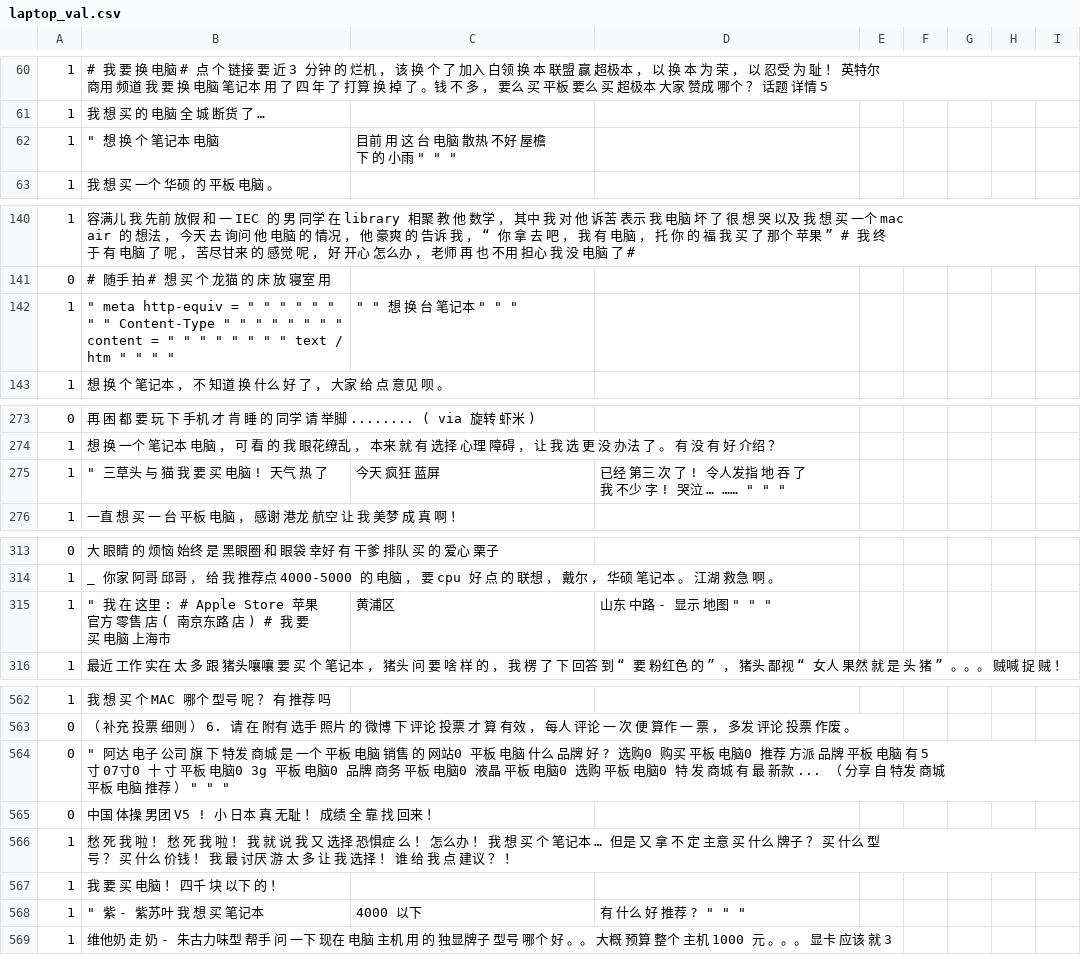
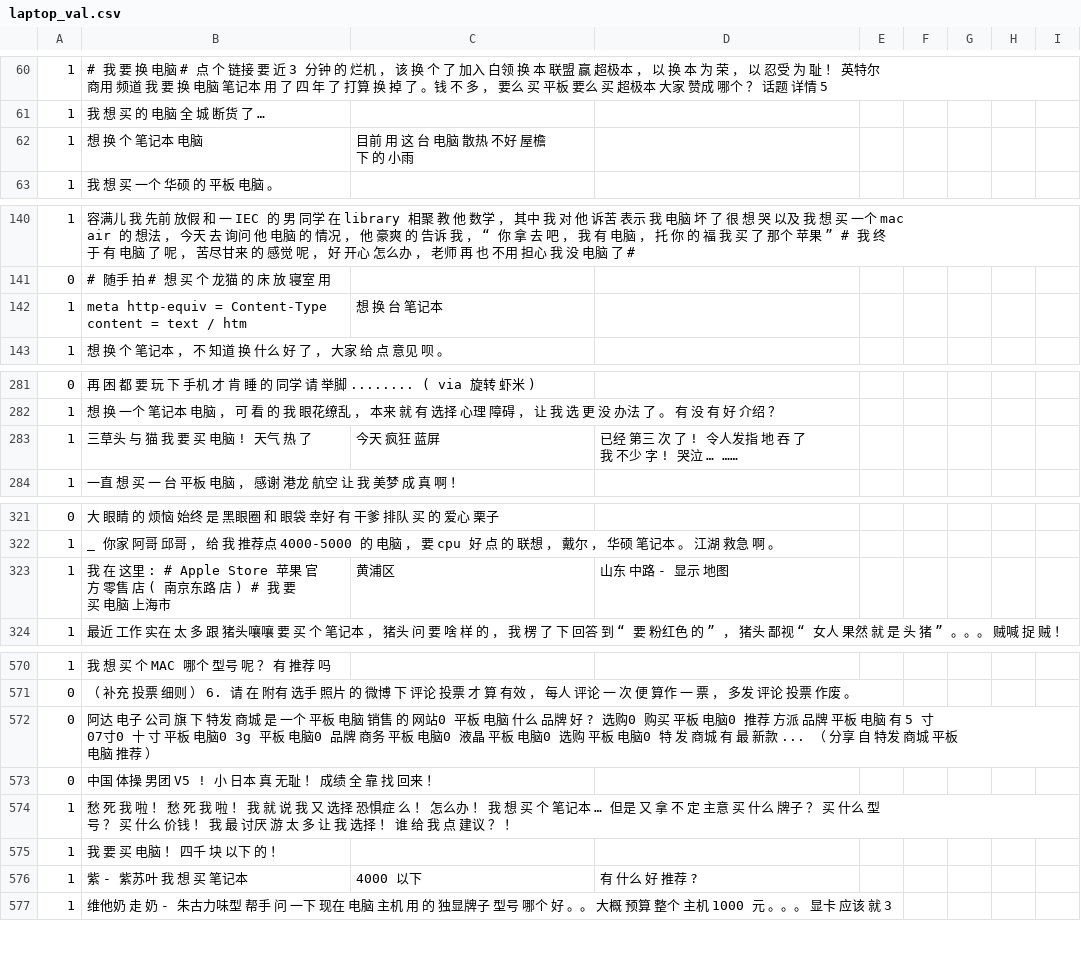
Before and after one commit to youzunzhi/chinese_sentence_classification, a CSV file: dataset/laptop/laptop_val.csv, drawn as a sheet; only a part is shown, gaps mark what is left out; the diff covers the shown part only.

```diff
--- a/dataset/laptop/laptop_val.csv
+++ b/dataset/laptop/laptop_val.csv
@@ -61,3 +61,3 @@
 1,我 想 买 的 电脑 全 城 断货 了 …
-1," " " 想 换 个 笔记本 电脑 , 目前 用 这 台 电脑 散热 不好 屋檐 下 的 小雨 " " "
+1,   想 换 个 笔记本 电脑 , 目前 用 这 台 电脑 散热 不好 屋檐 下 的 小雨
 1,我 想 买 一个 华硕 的 平板 电脑 。
@@ -141,3 +141,3 @@
 0,# 随手 拍 # 想 买 个 龙猫 的 床 放 寝室 用
-1," " " meta http-equiv = " " " " " " " " Content-Type " " " " " " " " content = " " " " " " " " text / htm " " " " , " " " " 想 换 台 笔记本 " " "
+1,   meta http-equiv =         Content-Type         content =         text / htm     ,     想 换 台 笔记本
 1,想 换 个 笔记本 ， 不 知道 换 什么 好 了 ， 大家 给 点 意见 呗 。
@@ -282,3 +282,3 @@
 1,想 换 一个 笔记本 电脑 ， 可 看 的 我 眼花缭乱 ， 本来 就 有 选择 心理 障碍 ， 让 我 选 更 没 办法 了 。 有 没 有 好 介绍 ？
-1," " " 三草头 与 猫 我 要 买 电脑 ! 天气 热 了 , 今天 疯狂 蓝屏 , 已经 第三 次 了 ! 令人发指 地 吞 了 我 不少 字 ! 哭泣 … …… " " "
+1,   三草头 与 猫 我 要 买 电脑 ! 天气 热 了 , 今天 疯狂 蓝屏 , 已经 第三 次 了 ! 令人发指 地 吞 了 我 不少 字 ! 哭泣 … ……
 1,一直 想 买 一 台 平板 电脑 ， 感谢 港龙 航空 让 我 美梦 成 真 啊 ！
@@ -322,3 +322,3 @@
 1,_ 你家 阿哥 邱哥 ， 给 我 推荐点 4000-5000 的 电脑 ， 要 cpu 好 点 的 联想 ， 戴尔 ， 华硕 笔记本 。 江湖 救急 啊 。
-1," " " 我 在 这里 : # Apple Store 苹果 官方 零售 店 ( 南京东路 店 ) # 我 要 买 电脑 上海市 , 黄浦区 , 山东 中路 - 显示 地图 " " "
+1,   我 在 这里 : # Apple Store 苹果 官方 零售 店 ( 南京东路 店 ) # 我 要 买 电脑 上海市 , 黄浦区 , 山东 中路 - 显示 地图
 1,最近 工作 实在 太 多 跟 猪头嚷嚷 要 买 个 笔记本 ， 猪头 问 要 啥 样 的 ， 我 楞 了 下 回答 到 “ 要 粉红色 的 ” ， 猪头 鄙视 “ 女人 果然 就 是 头 猪 ” 。。。 贼喊 捉 贼 ！
@@ -571,3 +571,3 @@
 0,（ 补充 投票 细则 ） 6. 请 在 附有 选手 照片 的 微博 下 评论 投票 才 算 有效 ， 每人 评论 一 次 便 算作 一 票 ， 多发 评论 投票 作废 。
-0," " " 阿达 电子 公司 旗 下 特发 商城 是 一个 平板 电脑 销售 的 网站0 平板 电脑 什么 品牌 好 ? 选购0 购买 平板 电脑0 推荐 方派 品牌 平板 电脑 有 5 寸 07寸0 十 寸 平板 电脑0 3g 平板 电脑0 品牌 商务 平板 电脑0 液晶 平板 电脑0 选购 平板 电脑0 特 发 商城 有 最 新款 ... （ 分享 自 特发 商城 平板 电脑 推荐 ） " " "
+0,   阿达 电子 公司 旗 下 特发 商城 是 一个 平板 电脑 销售 的 网站0 平板 电脑 什么 品牌 好 ? 选购0 购买 平板 电脑0 推荐 方派 品牌 平板 电脑 有 5 寸 07寸0 十 寸 平板 电脑0 3g 平板 电脑0 品牌 商务 平板 电脑0 液晶 平板 电脑0 选购 平板 电脑0 特 发 商城 有 最 新款 ... （ 分享 自 特发 商城 平板 电脑 推荐 ）
 0,中国 体操 男团 V5 ! 小 日本 真 无耻 ！ 成绩 全 靠 找 回来 ！
@@ -575,3 +575,3 @@
 1,我 要 买 电脑 ！ 四千 块 以下 的 ！
-1," " " 紫 - 紫苏叶 我 想 买 笔记本 , 4000 以下 , 有 什么 好 推荐 ? " " "
+1,   紫 - 紫苏叶 我 想 买 笔记本 , 4000 以下 , 有 什么 好 推荐 ?
 1,维他奶 走 奶 - 朱古力味型 帮手 问 一下 现在 电脑 主机 用 的 独显牌子 型号 哪个 好 。。 大概 预算 整个 主机 1000 元 。。。 显卡 应该 就 3
```
Also changed, not shown: 12 added rows, 1 removed row and 26 edited cells elsewhere in this file, dataset/flight/flight_train.csv, dataset/laptop/laptop_test.csv, 7 other files.
